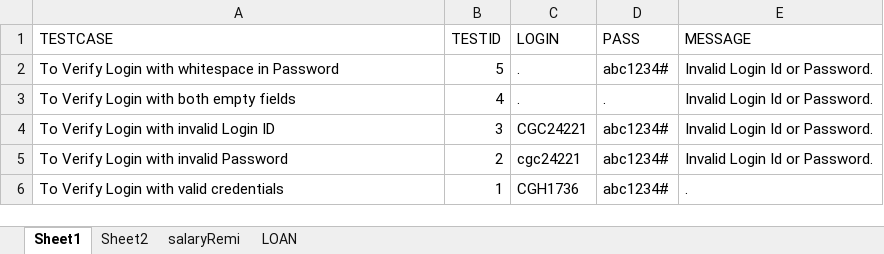
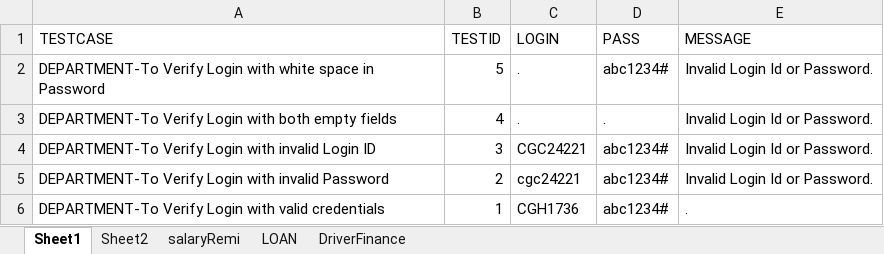
Before and after one commit to Capri-Global-Capital-Ltd/cube-web-automation, an Excel workbook: File/TESTCASES_CUBE_LOGIN.xlsx, sheet Sheet1, drawn as a sheet; values as stored, in another font and other column widths than the file's, no borders; the diff names each change by its address in the sheet, - before the commit and + after, or states it on an @@ line.

```diff
--- a/File/TESTCASES_CUBE_LOGIN.xlsx (sheet Sheet1)
+++ b/File/TESTCASES_CUBE_LOGIN.xlsx (sheet Sheet1)
+sheet tab: DriverFinance
-A2 (TESTCASE): To Verify Login with whitespace in Password
+A2 (TESTCASE): DEPARTMENT-To Verify Login with white space in Password
-A3 (TESTCASE): To Verify Login with both empty fields
+A3 (TESTCASE): DEPARTMENT-To Verify Login with both empty fields
-A4 (TESTCASE): To Verify Login with invalid Login ID
+A4 (TESTCASE): DEPARTMENT-To Verify Login with invalid Login ID
-A5 (TESTCASE): To Verify Login with invalid Password
+A5 (TESTCASE): DEPARTMENT-To Verify Login with invalid Password
-A6 (TESTCASE): To Verify Login with valid credentials
+A6 (TESTCASE): DEPARTMENT-To Verify Login with valid credentials
```
Also changed, not shown: sheet LOAN, 8 other files.
